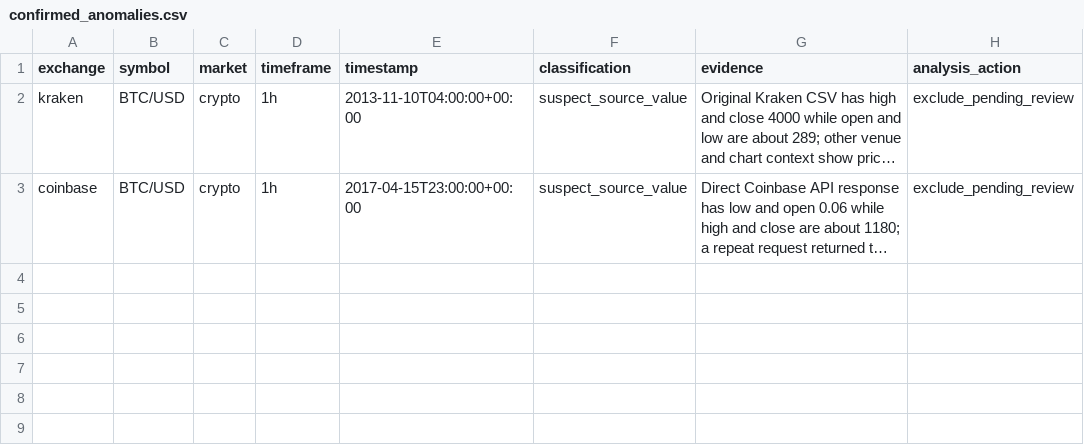
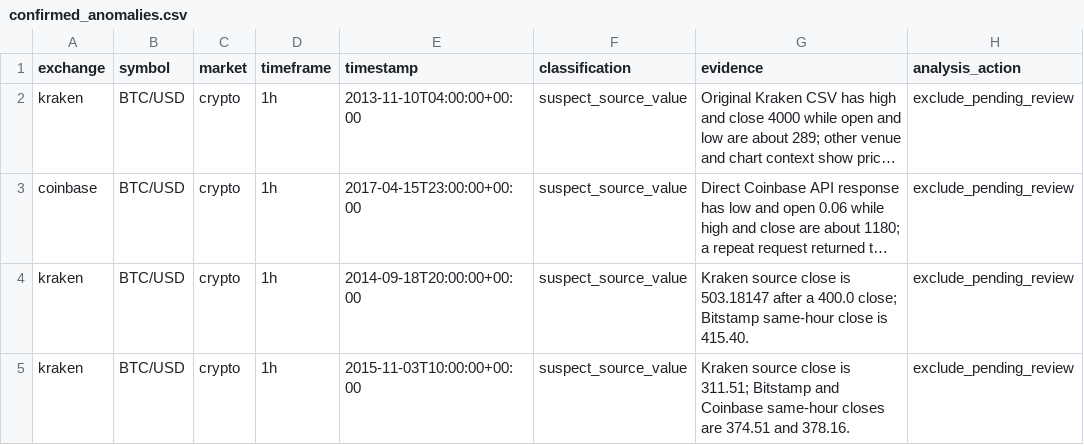
Before and after one commit to UnityFeed/AI_Trading_System, a CSV file: data/quality/confirmed_anomalies.csv, drawn as a sheet; long unchanged cells end in …; the diff names each change by its address in the sheet, - before the commit and + after, or states it on an @@ line.

```diff
--- a/data/quality/confirmed_anomalies.csv
+++ b/data/quality/confirmed_anomalies.csv
+row 4: kraken | BTC/USD | crypto | 1h | 2014-09-18T20:00:00+00:00 | suspect_source_value | Kraken source close is 503.18147 after a 400.0 close; Bitstamp same-hour close is 415.40. | exclude_pending_review
+row 5: kraken | BTC/USD | crypto | 1h | 2015-11-03T10:00:00+00:00 | suspect_source_value | Kraken source close is 311.51; Bitstamp and Coinbase same-hour closes are 374.51 and 378.16. | exclude_pending_review
```
Also changed, not shown: 4 other files.
